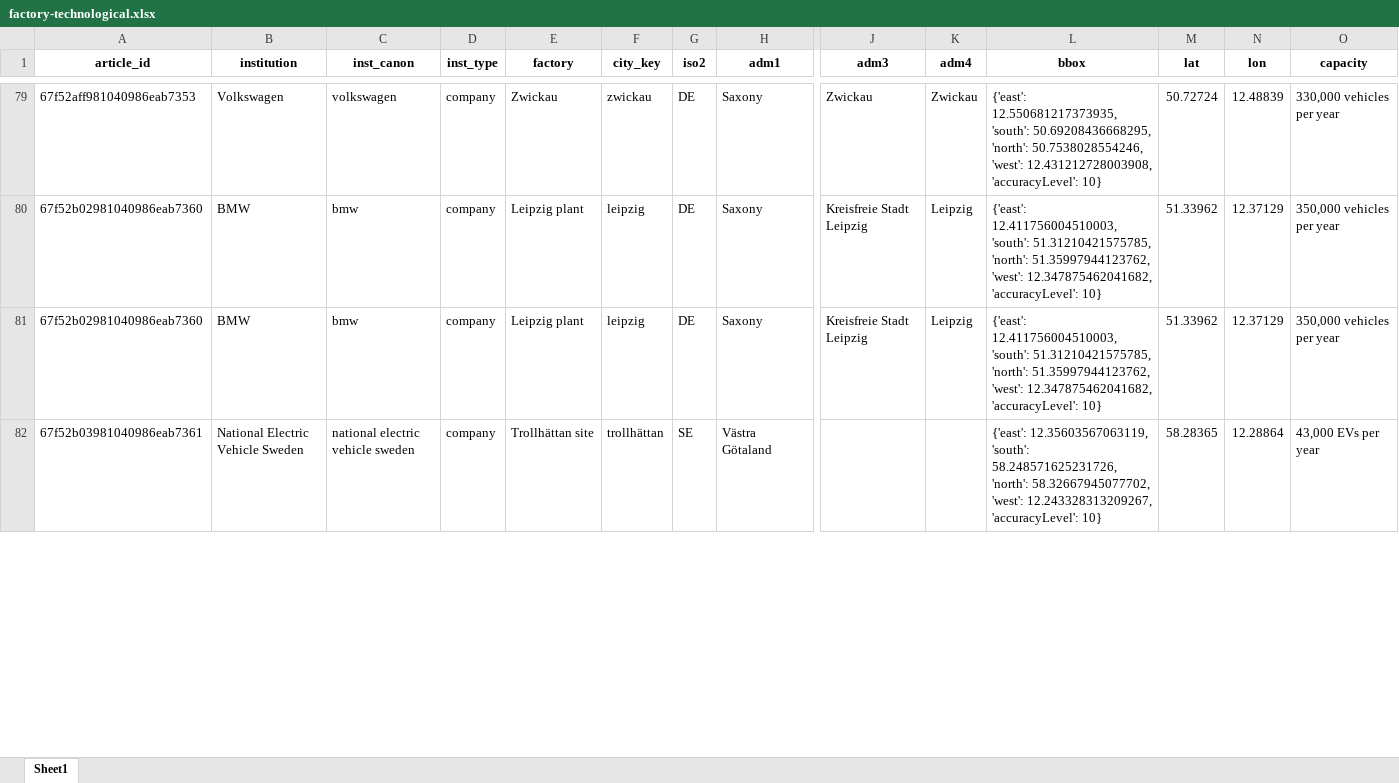
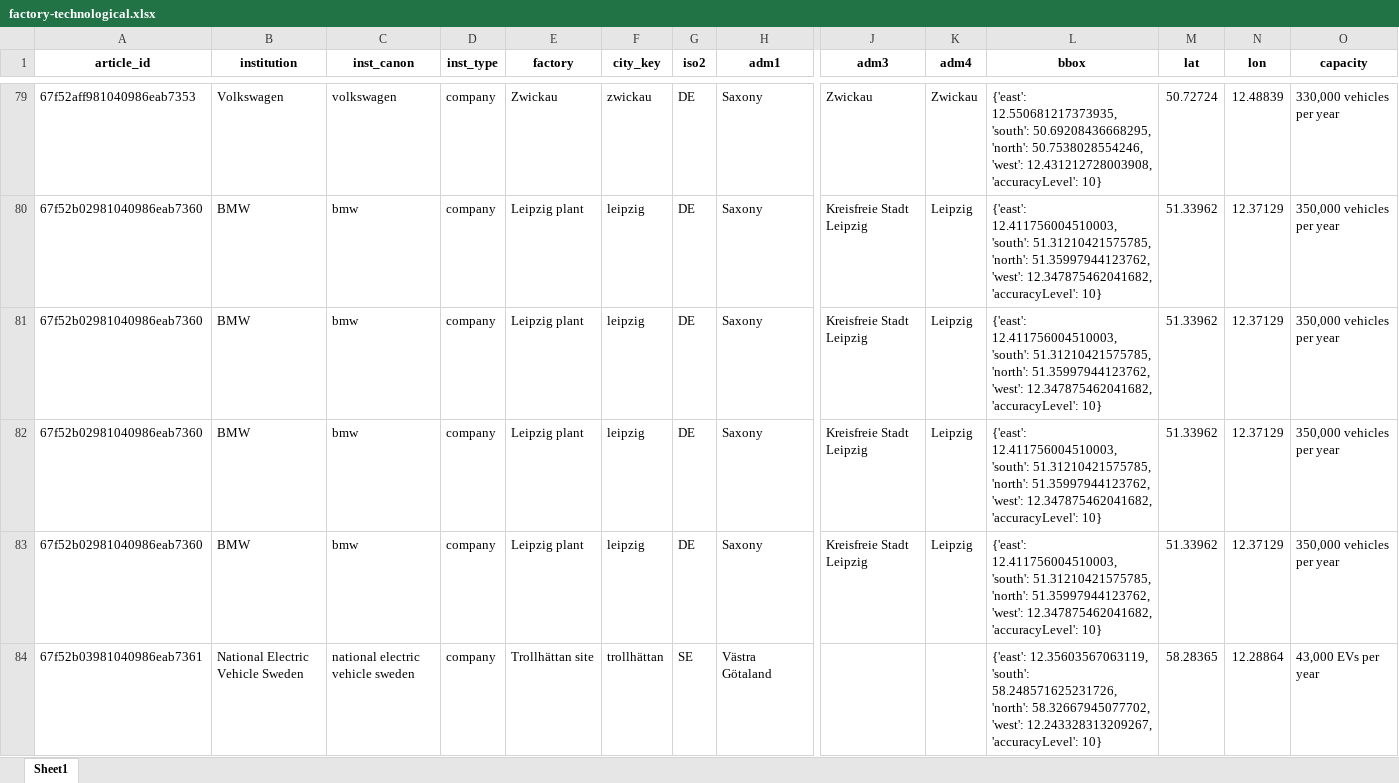
Before and after one commit to benmcwilliams/tuone-core, an Excel workbook: reconcile/storage/output/factory-technological.xlsx, sheet Sheet1, drawn as a sheet; only a part is shown, gaps mark what is left out; values as stored, in another font and other column widths than the file's, no borders; rows hold the shown columns only; the diff covers the shown part only; the diff names each change by its address in the sheet, - before the commit and + after, or states it on an @@ line.

```diff
--- a/reconcile/storage/output/factory-technological.xlsx (sheet Sheet1)
+++ b/reconcile/storage/output/factory-technological.xlsx (sheet Sheet1)
+row 82: 67f52b02981040986eab7360 | BMW | bmw | company | Leipzig plant | leipzig | DE | Saxony | Kreisfreie Stadt Leipzig | Leipzig | {'east': 12.411756004510003, 'south': 51.31210421575785, 'north': 51.35997944123762, 'west': 12.347875462041682, 'accuracyLevel': 10} | 51.33962 | 12.37129 | 350,000 vehicles per year
+row 83: 67f52b02981040986eab7360 | BMW | bmw | company | Leipzig plant | leipzig | DE | Saxony | Kreisfreie Stadt Leipzig | Leipzig | {'east': 12.411756004510003, 'south': 51.31210421575785, 'north': 51.35997944123762, 'west': 12.347875462041682, 'accuracyLevel': 10} | 51.33962 | 12.37129 | 350,000 vehicles per year
```
Also changed, not shown: 54 added rows, 5 removed rows and 92 edited cells elsewhere in this sheet, reconcile/storage/output/clean-investment-funds-factory.xlsx, reconcile/storage/output/factory-technological-clean-capacities.xlsx, 28 other files.
